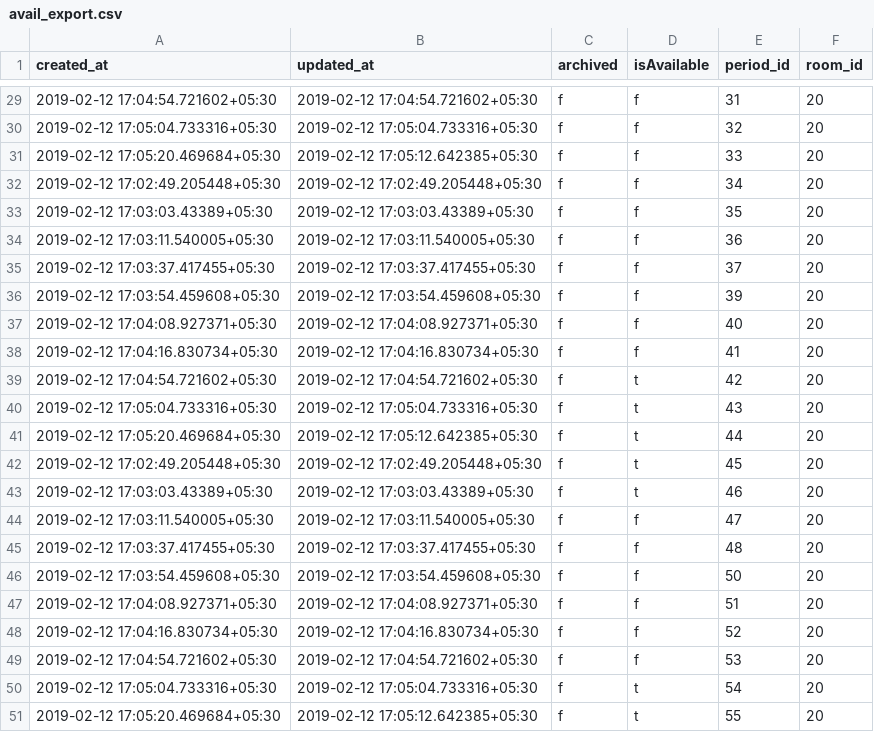
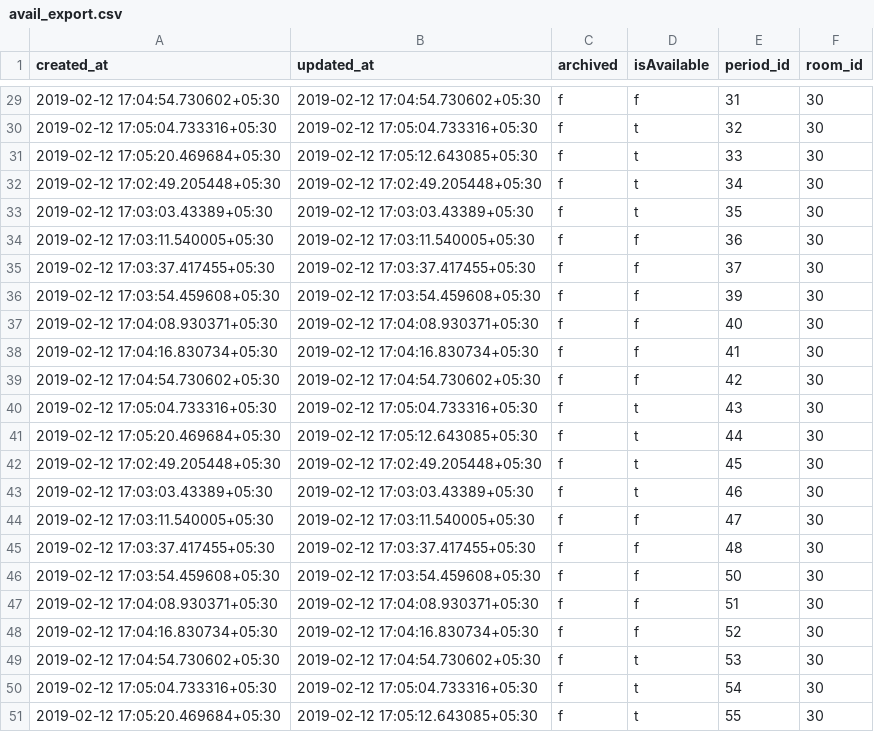
Before and after one commit to Divyansh12/DSCRoomLocatorAPI, a CSV file: avail_export.csv, drawn as a sheet; only a part is shown, gaps mark what is left out; the diff covers the shown part only.

Commit message:
Added 30 rooms

```diff
--- a/avail_export.csv
+++ b/avail_export.csv
@@ -29,23 +29,23 @@ created_at,updated_at,archived,isAvailable,period_id,room_id
-2019-02-12 17:04:54.721602+05:30,2019-02-12 17:04:54.721602+05:30,f,f,31,20
-2019-02-12 17:05:04.733316+05:30,2019-02-12 17:05:04.733316+05:30,f,f,32,20
-2019-02-12 17:05:20.469684+05:30,2019-02-12 17:05:12.642385+05:30,f,f,33,20
-2019-02-12 17:02:49.205448+05:30,2019-02-12 17:02:49.205448+05:30,f,f,34,20
-2019-02-12 17:03:03.43389+05:30,2019-02-12 17:03:03.43389+05:30,f,f,35,20
-2019-02-12 17:03:11.540005+05:30,2019-02-12 17:03:11.540005+05:30,f,f,36,20
-2019-02-12 17:03:37.417455+05:30,2019-02-12 17:03:37.417455+05:30,f,f,37,20
-2019-02-12 17:03:54.459608+05:30,2019-02-12 17:03:54.459608+05:30,f,f,39,20
-2019-02-12 17:04:08.927371+05:30,2019-02-12 17:04:08.927371+05:30,f,f,40,20
-2019-02-12 17:04:16.830734+05:30,2019-02-12 17:04:16.830734+05:30,f,f,41,20
-2019-02-12 17:04:54.721602+05:30,2019-02-12 17:04:54.721602+05:30,f,t,42,20
-2019-02-12 17:05:04.733316+05:30,2019-02-12 17:05:04.733316+05:30,f,t,43,20
-2019-02-12 17:05:20.469684+05:30,2019-02-12 17:05:12.642385+05:30,f,t,44,20
-2019-02-12 17:02:49.205448+05:30,2019-02-12 17:02:49.205448+05:30,f,t,45,20
-2019-02-12 17:03:03.43389+05:30,2019-02-12 17:03:03.43389+05:30,f,t,46,20
-2019-02-12 17:03:11.540005+05:30,2019-02-12 17:03:11.540005+05:30,f,f,47,20
-2019-02-12 17:03:37.417455+05:30,2019-02-12 17:03:37.417455+05:30,f,f,48,20
-2019-02-12 17:03:54.459608+05:30,2019-02-12 17:03:54.459608+05:30,f,f,50,20
-2019-02-12 17:04:08.927371+05:30,2019-02-12 17:04:08.927371+05:30,f,f,51,20
-2019-02-12 17:04:16.830734+05:30,2019-02-12 17:04:16.830734+05:30,f,f,52,20
-2019-02-12 17:04:54.721602+05:30,2019-02-12 17:04:54.721602+05:30,f,f,53,20
-2019-02-12 17:05:04.733316+05:30,2019-02-12 17:05:04.733316+05:30,f,t,54,20
-2019-02-12 17:05:20.469684+05:30,2019-02-12 17:05:12.642385+05:30,f,t,55,20
+2019-02-12 17:04:54.730602+05:30,2019-02-12 17:04:54.730602+05:30,f,f,31,30
+2019-02-12 17:05:04.733316+05:30,2019-02-12 17:05:04.733316+05:30,f,t,32,30
+2019-02-12 17:05:20.469684+05:30,2019-02-12 17:05:12.643085+05:30,f,t,33,30
+2019-02-12 17:02:49.205448+05:30,2019-02-12 17:02:49.205448+05:30,f,t,34,30
+2019-02-12 17:03:03.43389+05:30,2019-02-12 17:03:03.43389+05:30,f,t,35,30
+2019-02-12 17:03:11.540005+05:30,2019-02-12 17:03:11.540005+05:30,f,f,36,30
+2019-02-12 17:03:37.417455+05:30,2019-02-12 17:03:37.417455+05:30,f,f,37,30
+2019-02-12 17:03:54.459608+05:30,2019-02-12 17:03:54.459608+05:30,f,f,39,30
+2019-02-12 17:04:08.930371+05:30,2019-02-12 17:04:08.930371+05:30,f,f,40,30
+2019-02-12 17:04:16.830734+05:30,2019-02-12 17:04:16.830734+05:30,f,f,41,30
+2019-02-12 17:04:54.730602+05:30,2019-02-12 17:04:54.730602+05:30,f,f,42,30
+2019-02-12 17:05:04.733316+05:30,2019-02-12 17:05:04.733316+05:30,f,t,43,30
+2019-02-12 17:05:20.469684+05:30,2019-02-12 17:05:12.643085+05:30,f,t,44,30
+2019-02-12 17:02:49.205448+05:30,2019-02-12 17:02:49.205448+05:30,f,t,45,30
+2019-02-12 17:03:03.43389+05:30,2019-02-12 17:03:03.43389+05:30,f,t,46,30
+2019-02-12 17:03:11.540005+05:30,2019-02-12 17:03:11.540005+05:30,f,f,47,30
+2019-02-12 17:03:37.417455+05:30,2019-02-12 17:03:37.417455+05:30,f,f,48,30
+2019-02-12 17:03:54.459608+05:30,2019-02-12 17:03:54.459608+05:30,f,f,50,30
+2019-02-12 17:04:08.930371+05:30,2019-02-12 17:04:08.930371+05:30,f,f,51,30
+2019-02-12 17:04:16.830734+05:30,2019-02-12 17:04:16.830734+05:30,f,f,52,30
+2019-02-12 17:04:54.730602+05:30,2019-02-12 17:04:54.730602+05:30,f,t,53,30
+2019-02-12 17:05:04.733316+05:30,2019-02-12 17:05:04.733316+05:30,f,t,54,30
+2019-02-12 17:05:20.469684+05:30,2019-02-12 17:05:12.643085+05:30,f,t,55,30
```
Also changed, not shown: 40 edited cells elsewhere in this file.
